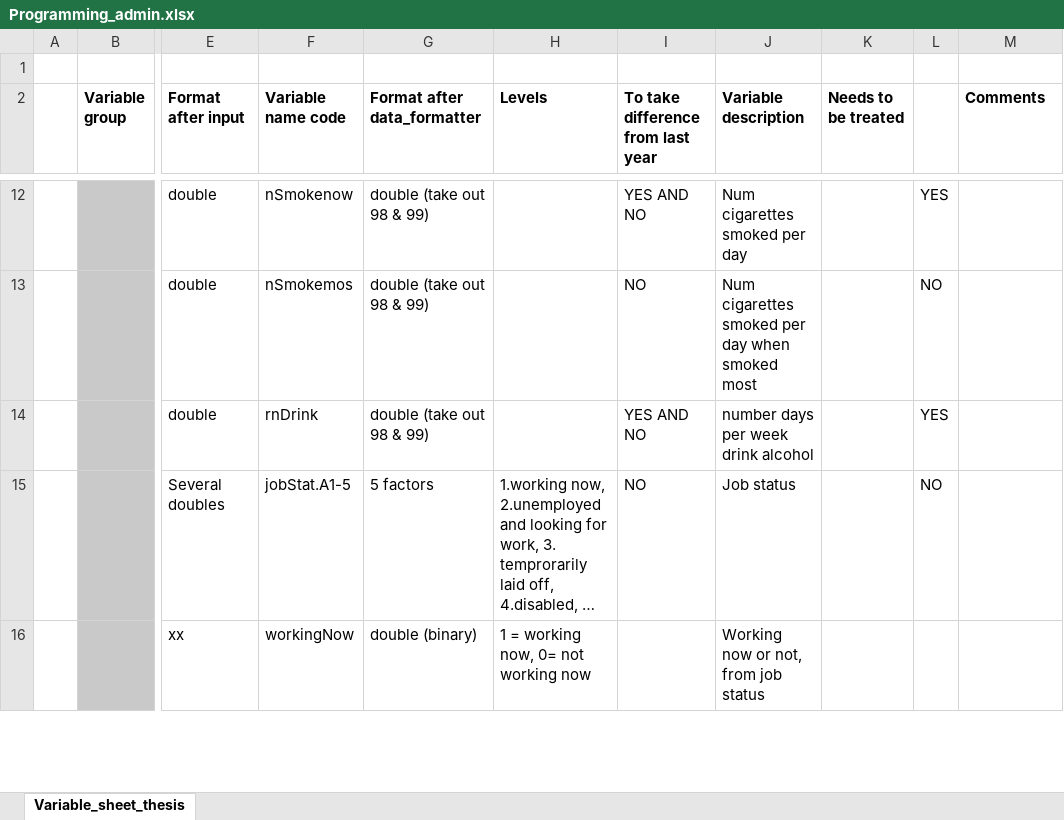
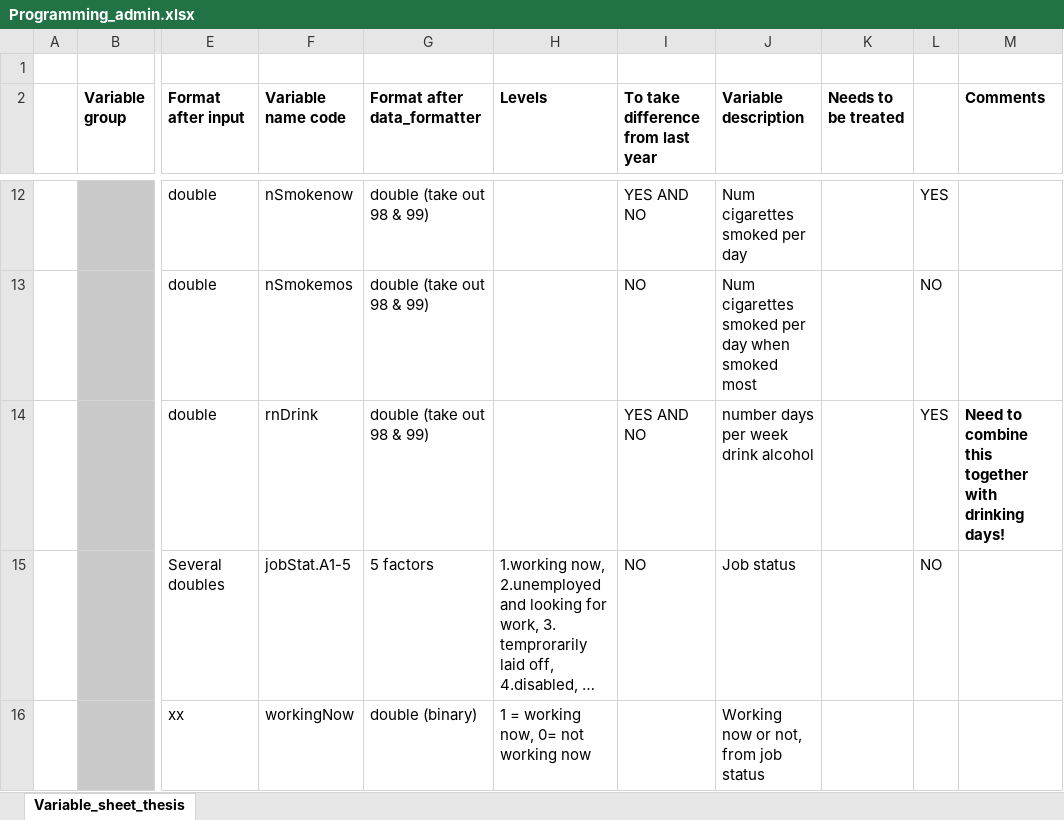
Before and after one commit to pimvandervoet/master_thesis_code, an Excel workbook: Programming_admin.xlsx, sheet Variable_sheet_thesis, drawn as a sheet; only a part is shown, gaps mark what is left out; long unchanged cells end in …; values as stored, in another font and other column widths than the file's, no borders; the diff names each change by its address in the sheet, - before the commit and + after, or states it on an @@ line.

Commit message:
Added variables previous waves, need to fix drinking and Nas health outcomes

```diff
--- a/Programming_admin.xlsx (sheet Variable_sheet_thesis)
+++ b/Programming_admin.xlsx (sheet Variable_sheet_thesis)
-M14 (Comments): (empty)
+M14 (Comments): Need to combine this together with drinking days!
```
Also changed, not shown: 4 other files.
